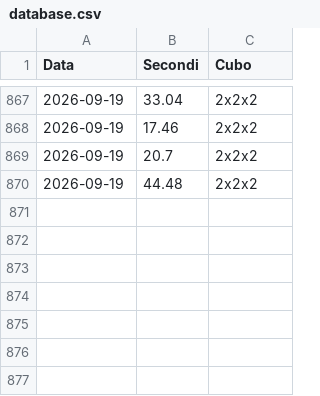
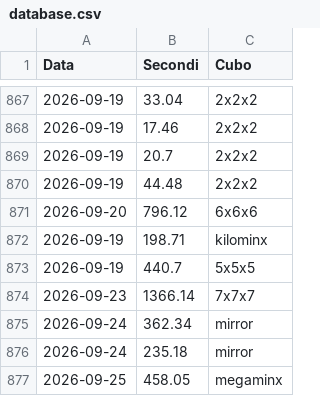
Before and after one commit to gl-alaimo/Timer_cubo_di_Rubik, a CSV file: database.csv, drawn as a sheet; only a part is shown, gaps mark what is left out.

Commit message:
Aggiunra risoluzioni

```diff
--- a/database.csv
+++ b/database.csv
@@ -870 +870,8 @@ Data	Secondi	Cubo
 2026-09-19	44.48	2x2x2
+2026-09-20	796.12	6x6x6
+2026-09-19	198.71	kilominx
+2026-09-19	440.7	5x5x5
+2026-09-23	1366.14	7x7x7
+2026-09-24	362.34	mirror
+2026-09-24	235.18	mirror
+2026-09-25	458.05	megaminx
```
